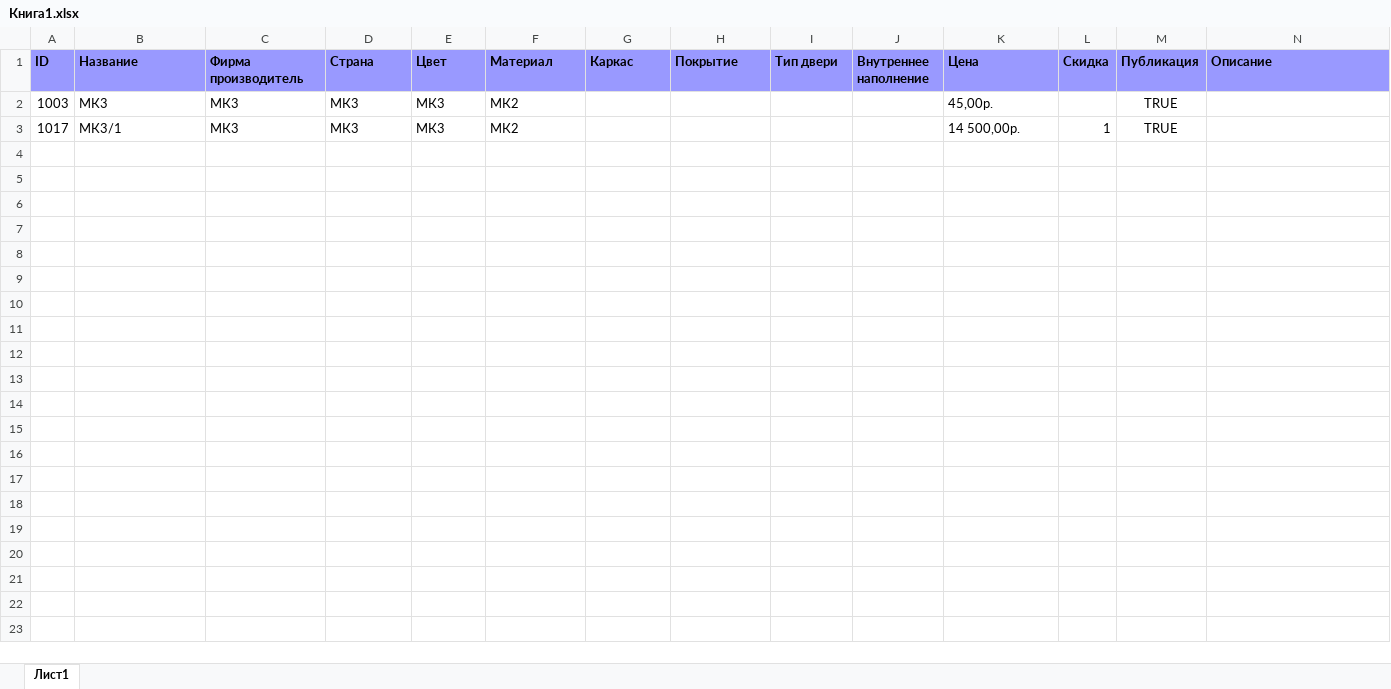
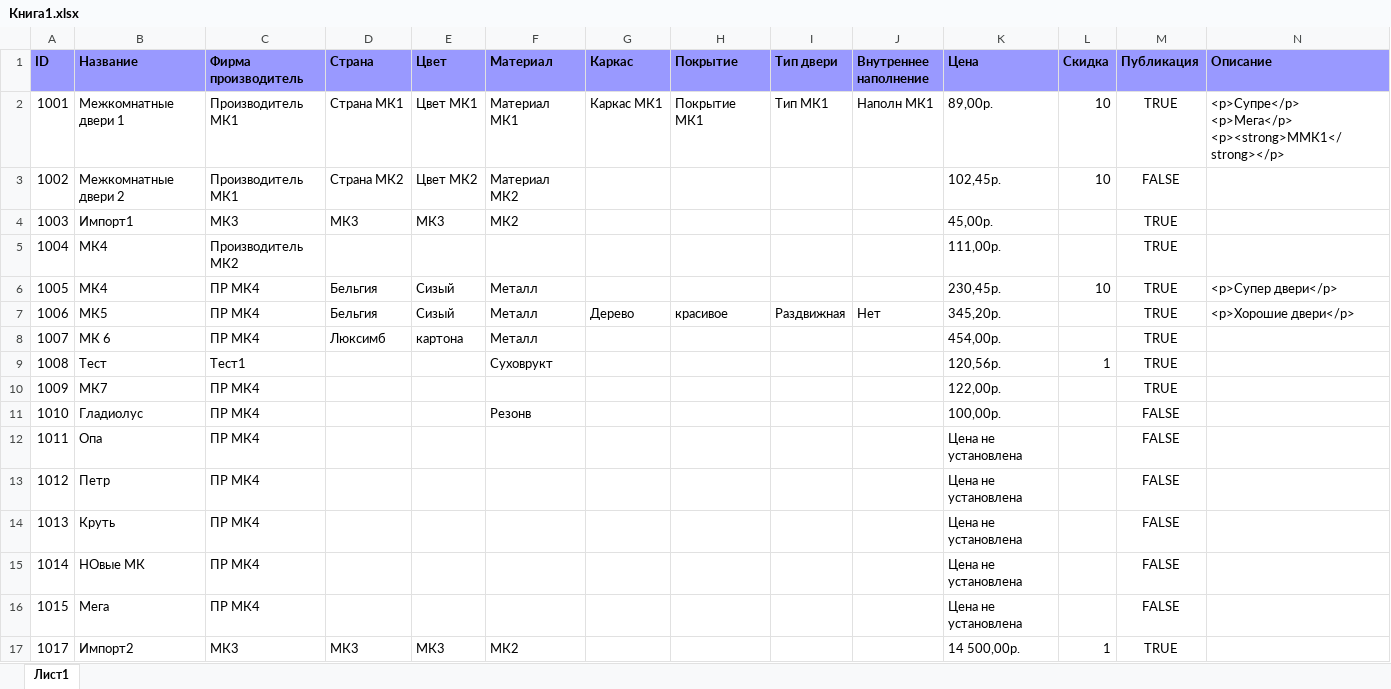
Before and after one commit to van8tka/dveri1, an Excel workbook: dveri1/App_Data/Excel/Книга1.xlsx, sheet Лист1, drawn as a sheet; only a part is shown; values as stored, in another font and other column widths than the file's, no borders; addresses are those after the commit; rows hold the shown columns only; ↵ is a line break in a cell; the diff names each change by its address in the sheet, - before the commit and + after, or states it on an @@ line.

```diff
--- a/dveri1/App_Data/Excel/Книга1.xlsx (sheet Лист1)
+++ b/dveri1/App_Data/Excel/Книга1.xlsx (sheet Лист1)
+row 2: 1001 | Межкомнатные двери 1 | Производитель МК1 | Страна МК1 | Цвет МК1 | Материал МК1 | Каркас МК1 | Покрытие МК1 | Тип МК1 | Наполн МК1 | 89,00р. | 10 | TRUE | <p>Супре</p> ↵ <p>Мега</p> ↵ <p><strong>ММК1</strong></p>
+row 3: 1002 | Межкомнатные двери 2 | Производитель МК1 | Страна МК2 | Цвет МК2 | Материал МК2 |  |  |  |  | 102,45р. | 10 | FALSE
-B4 (Название): МК3
+B4 (Название): Импорт1
+row 5: 1004 | МК4 | Производитель МК2 |  |  |  |  |  |  |  | 111,00р. |  | TRUE
+row 6: 1005 | МК4 | ПР МК4 | Бельгия | Сизый | Металл |  |  |  |  | 230,45р. | 10 | TRUE | <p>Супер двери</p>
+row 7: 1006 | МК5 | ПР МК4 | Бельгия | Сизый | Металл | Дерево | красивое | Раздвижная | Нет | 345,20р. |  | TRUE | <p>Хорошие двери</p>
+row 8: 1007 | МК 6 | ПР МК4 | Люксимб | картона | Металл |  |  |  |  | 454,00р. |  | TRUE
+row 9: 1008 | Тест | Тест1 |  |  | Суховрукт |  |  |  |  | 120,56р. | 1 | TRUE
+row 10: 1009 | МК7 | ПР МК4 |  |  |  |  |  |  |  | 122,00р. |  | TRUE
+row 11: 1010 | Гладиолус | ПР МК4 |  |  | Резонв |  |  |  |  | 100,00р. |  | FALSE
+row 12: 1011 | Опа | ПР МК4 |  |  |  |  |  |  |  | Цена не установлена |  | FALSE
+row 13: 1012 | Петр | ПР МК4 |  |  |  |  |  |  |  | Цена не установлена |  | FALSE
+row 14: 1013 | Круть | ПР МК4 |  |  |  |  |  |  |  | Цена не установлена |  | FALSE
+row 15: 1014 | НОвые МК | ПР МК4 |  |  |  |  |  |  |  | Цена не установлена |  | FALSE
+row 16: 1015 | Мега | ПР МК4 |  |  |  |  |  |  |  | Цена не установлена |  | FALSE
-B17 (Название): МК3/1
+B17 (Название): Импорт2
```
Also changed, not shown: 52 other files.
